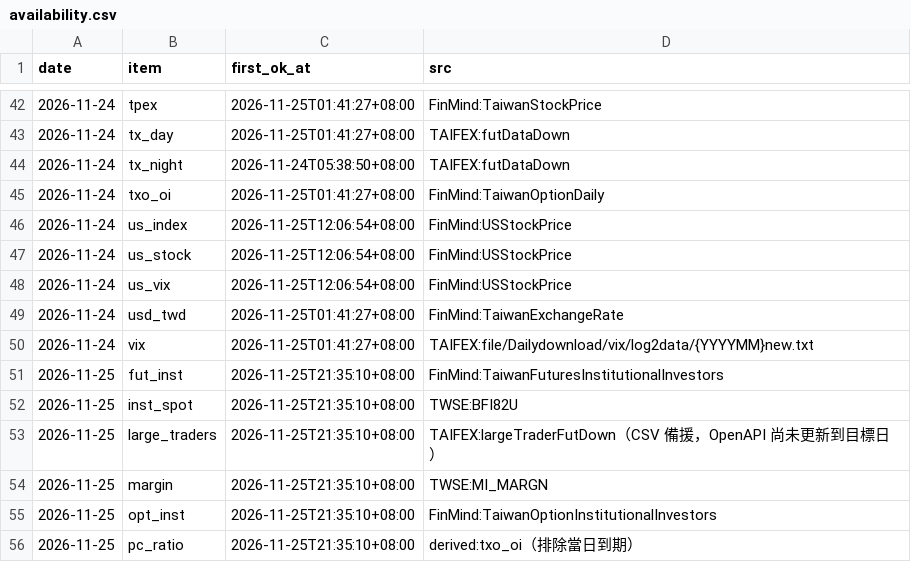
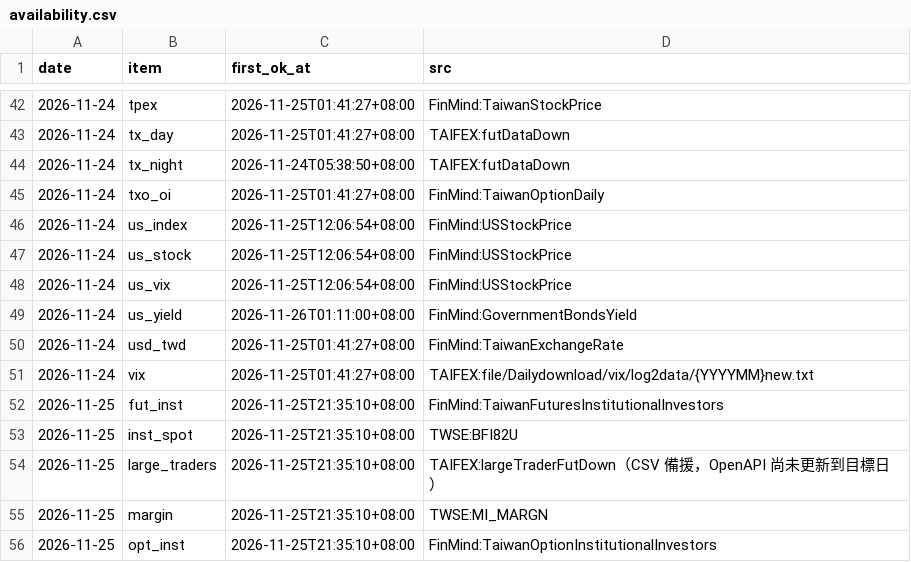
Before and after one commit to hankna/tw-data-pool, a CSV file: series/availability.csv, drawn as a sheet; only a part is shown, gaps mark what is left out; the shorter side is filled out with more unchanged rows.

```diff
--- a/series/availability.csv
+++ b/series/availability.csv
@@ -48,2 +48,3 @@ date,item,first_ok_at,src
 2026-11-24,us_vix,2026-11-25T12:06:54+08:00,FinMind:USStockPrice
+2026-11-24,us_yield,2026-11-26T01:11:00+08:00,FinMind:GovernmentBondsYield
 2026-11-24,usd_twd,2026-11-25T01:41:27+08:00,FinMind:TaiwanExchangeRate
```
Also changed, not shown: logs/run_log.csv, 2 other files.
